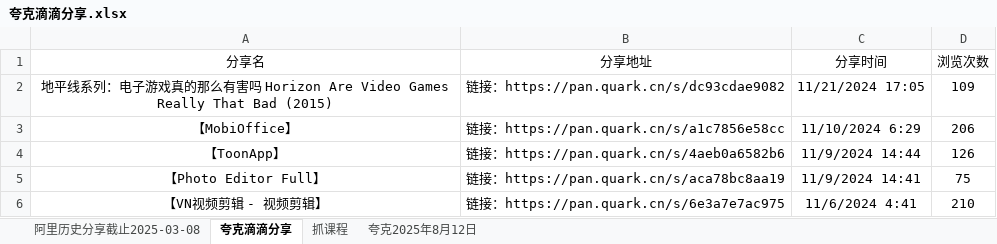
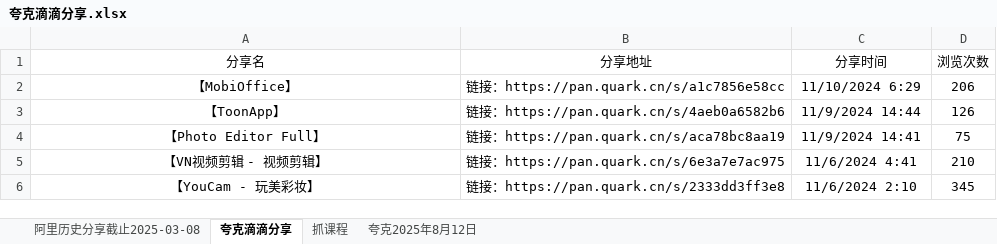
Before and after one commit to mitjavaz/memo, an Excel workbook: .ready/夸克滴滴分享.xlsx, sheet 夸克滴滴分享, drawn as a sheet; only a part is shown; the shorter side is filled out with more unchanged rows; values as stored, in another font and other column widths than the file's, no borders; the diff names each change by its address in the sheet, - before the commit and + after, or states it on an @@ line.

```diff
--- a/.ready/夸克滴滴分享.xlsx (sheet 夸克滴滴分享)
+++ b/.ready/夸克滴滴分享.xlsx (sheet 夸克滴滴分享)
-row 2: 地平线系列：电子游戏真的那么有害吗 Horizon Are Video Games Really That Bad (2015) | 链接：https://pan.quark.cn/s/dc93cdae9082 | 11/21/2024 17:05 | 109
```
Also changed, not shown: sheet 抓课程, sheet 阿里历史分享截止2025-03-08.
